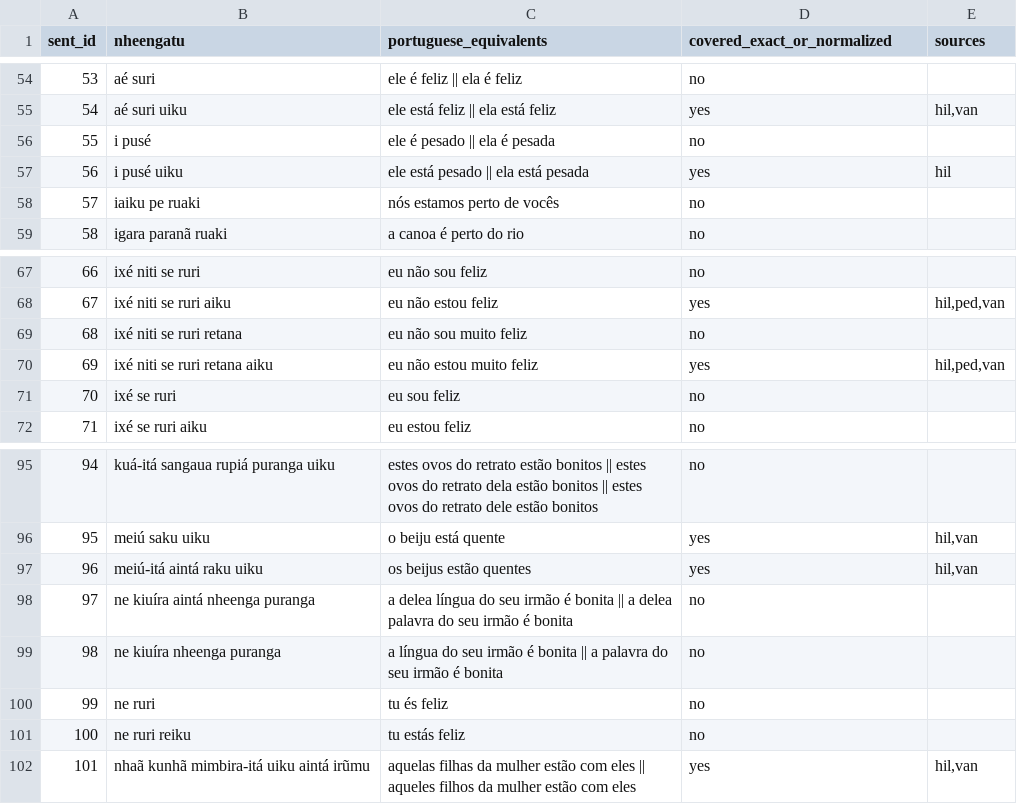
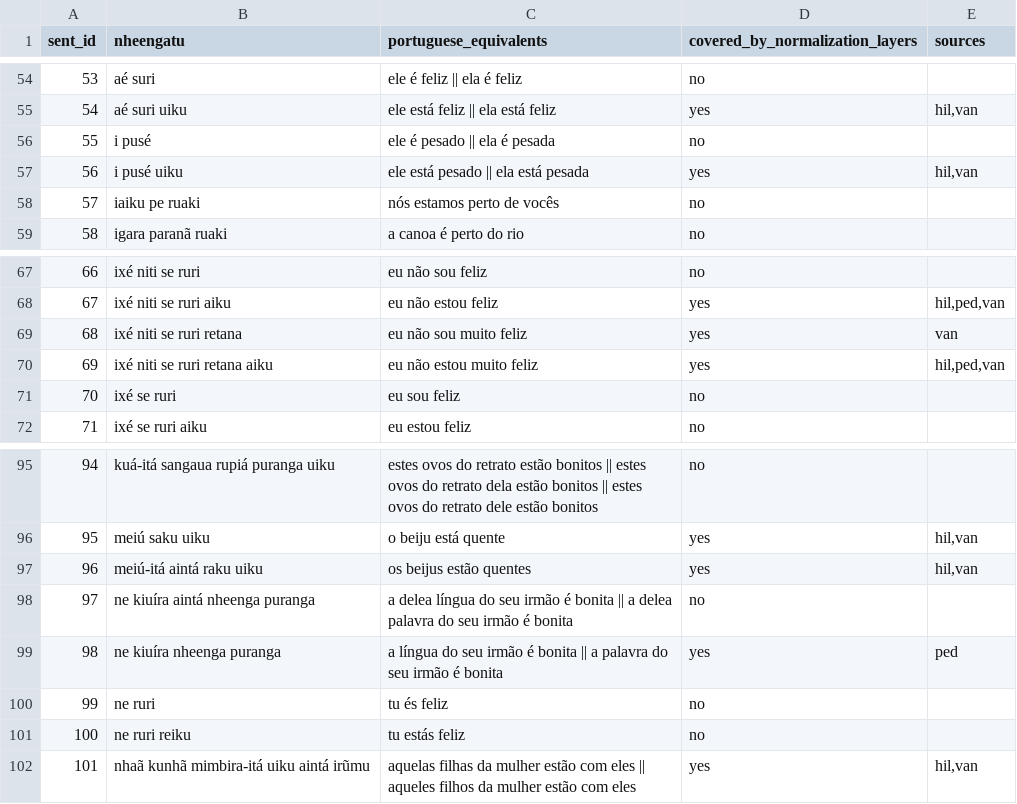
Before and after one commit to leoalenc/kadiweu, a TSV file: data/reports/grammyep-kadiweu-comparison/stimulus_coverage.tsv, drawn as a sheet; only a part is shown, gaps mark what is left out; the diff covers the shown part only.

```diff
--- a/data/reports/grammyep-kadiweu-comparison/stimulus_coverage.tsv
+++ b/data/reports/grammyep-kadiweu-comparison/stimulus_coverage.tsv
@@ -1 +1 @@
-sent_id	nheengatu	portuguese_equivalents	covered_exact_or_normalized	sources
+sent_id	nheengatu	portuguese_equivalents	covered_by_normalization_layers	sources
@@ -56,3 +56,3 @@ sent_id	nheengatu	portuguese_equivalents	covered_exact_or_normalized	sources
 55	i pusé	ele é pesado || ela é pesada	no	
-56	i pusé uiku	ele está pesado || ela está pesada	yes	hil
+56	i pusé uiku	ele está pesado || ela está pesada	yes	hil,van
 57	iaiku pe ruaki	nós estamos perto de vocês	no	
@@ -68,3 +68,3 @@ sent_id	nheengatu	portuguese_equivalents	covered_exact_or_normalized	sources
 67	ixé niti se ruri aiku	eu não estou feliz	yes	hil,ped,van
-68	ixé niti se ruri retana	eu não sou muito feliz	no	
+68	ixé niti se ruri retana	eu não sou muito feliz	yes	van
 69	ixé niti se ruri retana aiku	eu não estou muito feliz	yes	hil,ped,van
@@ -98,3 +98,3 @@ sent_id	nheengatu	portuguese_equivalents	covered_exact_or_normalized	sources
 97	ne kiuíra aintá nheenga puranga	a delea língua do seu irmão é bonita || a delea palavra do seu irmão é bonita	no	
-98	ne kiuíra nheenga puranga	a língua do seu irmão é bonita || a palavra do seu irmão é bonita	no	
+98	ne kiuíra nheenga puranga	a língua do seu irmão é bonita || a palavra do seu irmão é bonita	yes	ped
 99	ne ruri	tu és feliz	no	
```
Also changed, not shown: 15 edited cells elsewhere in this file, data/reports/grammyep-kadiweu-comparison/summary.tsv, data/reports/grammyep-kadiweu-comparison/variant_candidates.tsv, 5 other files.
